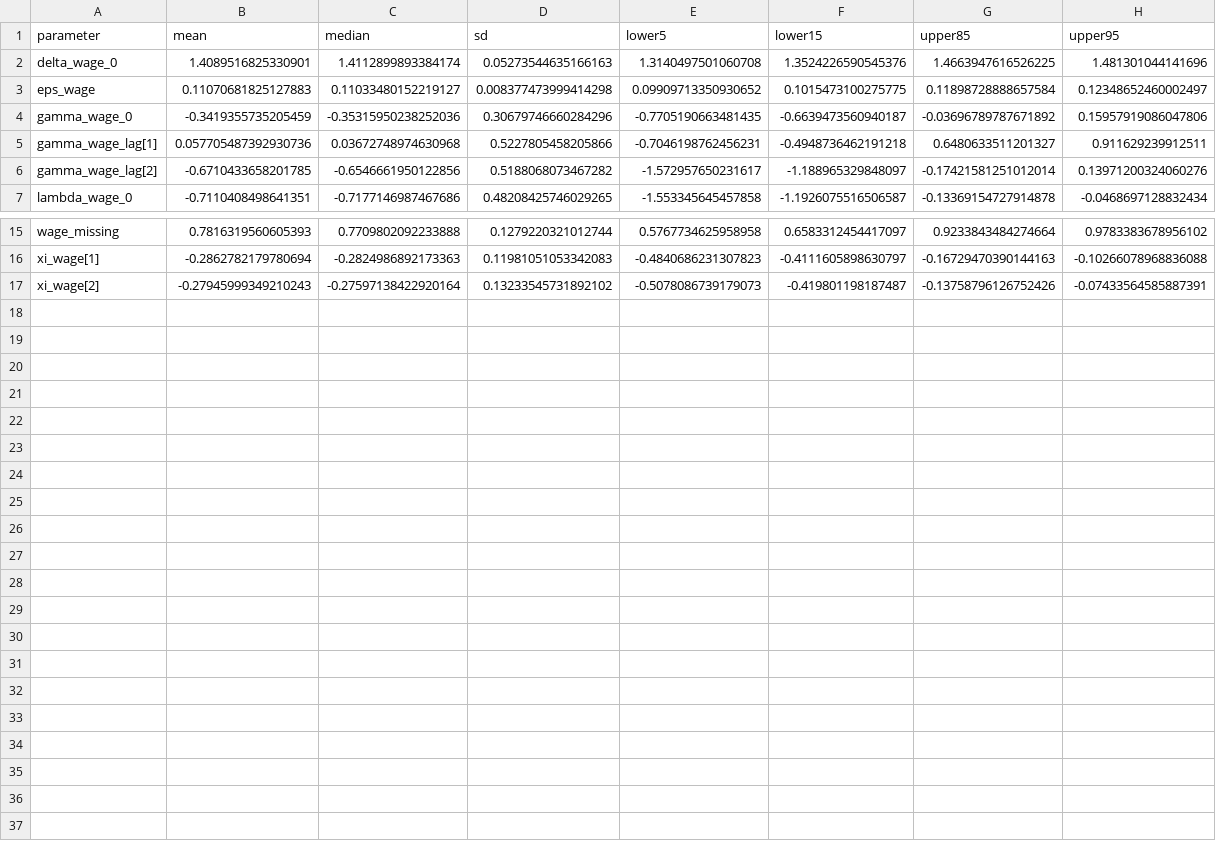
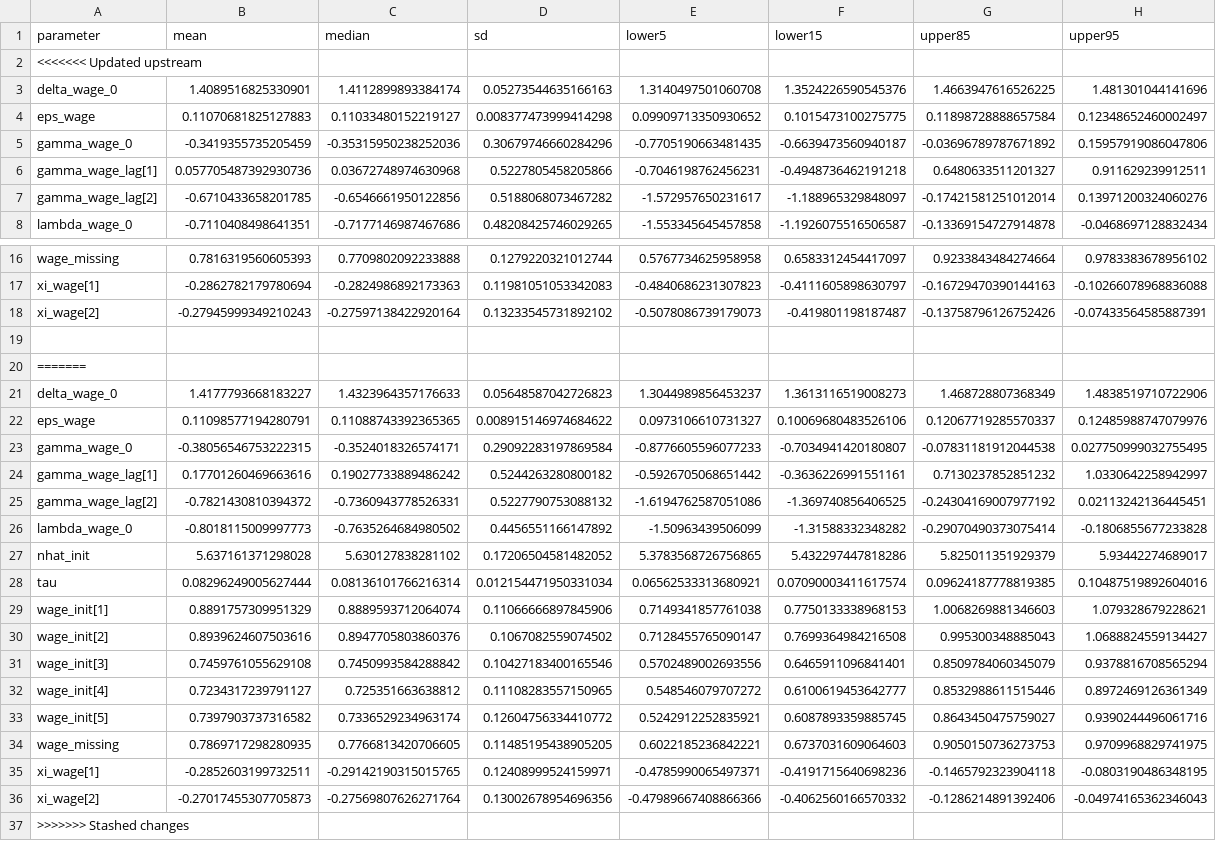
Before and after one commit to igross/nairu, a CSV file: docs/posterior_summary_params_wpi_no_inflation.csv, drawn as a sheet; only a part is shown, gaps mark what is left out; the diff names each change by its address in the sheet, - before the commit and + after, or states it on an @@ line.

Commit message:
Refreshing data 2025-10-30

```diff
--- a/docs/posterior_summary_params_wpi_no_inflation.csv
+++ b/docs/posterior_summary_params_wpi_no_inflation.csv
+row 2: <<<<<<< Updated upstream
+row 19: (empty)
+row 20: =======
+row 21: delta_wage_0 | 1.4177793668183227 | 1.4323964357176633 | 0.05648587042726823 | 1.3044989856453237 | 1.3613116519008273 | 1.468728807368349 | 1.4838519710722906
+row 22: eps_wage | 0.11098577194280791 | 0.11088743392365365 | 0.008915146974684622 | 0.0973106610731327 | 0.10069680483526106 | 0.12067719285570337 | 0.12485988747079976
+row 23: gamma_wage_0 | -0.38056546753222315 | -0.3524018326574171 | 0.29092283197869584 | -0.8776605596077233 | -0.7034941420180807 | -0.07831181912044538 | 0.027750999032755495
+row 24: gamma_wage_lag[1] | 0.17701260469663616 | 0.19027733889486242 | 0.5244263280800182 | -0.5926705068651442 | -0.3636226991551161 | 0.7130237852851232 | 1.0330642258942997
+row 25: gamma_wage_lag[2] | -0.7821430810394372 | -0.7360943778526331 | 0.5227790753088132 | -1.6194762587051086 | -1.369740856406525 | -0.24304169007977192 | 0.02113242136445451
+row 26: lambda_wage_0 | -0.8018115009997773 | -0.7635264684980502 | 0.4456551166147892 | -1.50963439506099 | -1.31588332348282 | -0.29070490373075414 | -0.1806855677233828
+row 27: nhat_init | 5.637161371298028 | 5.630127838281102 | 0.17206504581482052 | 5.3783568726756865 | 5.432297447818286 | 5.825011351929379 | 5.93442274689017
+row 28: tau | 0.08296249005627444 | 0.08136101766216314 | 0.012154471950331034 | 0.06562533313680921 | 0.07090003411617574 | 0.09624187778819385 | 0.10487519892604016
+row 29: wage_init[1] | 0.8891757309951329 | 0.8889593712064074 | 0.11066666897845906 | 0.7149341857761038 | 0.7750133338968153 | 1.0068269881346603 | 1.079328679228621
+row 30: wage_init[2] | 0.8939624607503616 | 0.8947705803860376 | 0.1067082559074502 | 0.7128455765090147 | 0.7699364984216508 | 0.995300348885043 | 1.0688824559134427
+row 31: wage_init[3] | 0.7459761055629108 | 0.7450993584288842 | 0.10427183400165546 | 0.5702489002693556 | 0.6465911096841401 | 0.8509784060345079 | 0.9378816708565294
+row 32: wage_init[4] | 0.7234317239791127 | 0.725351663638812 | 0.11108283557150965 | 0.548546079707272 | 0.6100619453642777 | 0.8532988611515446 | 0.8972469126361349
+row 33: wage_init[5] | 0.7397903737316582 | 0.7336529234963174 | 0.12604756334410772 | 0.5242912252835921 | 0.6087893359885745 | 0.8643450475759027 | 0.9390244496061716
+row 34: wage_missing | 0.7869717298280935 | 0.7766813420706605 | 0.11485195438905205 | 0.6022185236842221 | 0.6737031609064603 | 0.9050150736273753 | 0.9709968829741975
+row 35: xi_wage[1] | -0.2852603199732511 | -0.29142190315015765 | 0.12408999524159971 | -0.4785990065497371 | -0.4191715640698236 | -0.1465792323904118 | -0.0803190486348195
+row 36: xi_wage[2] | -0.27017455307705873 | -0.27569807626271764 | 0.13002678954696356 | -0.47989667408866366 | -0.4062560166570332 | -0.1286214891392406 | -0.04974165362346043
+row 37: >>>>>>> Stashed changes
```
Also changed, not shown: 27 other files.
